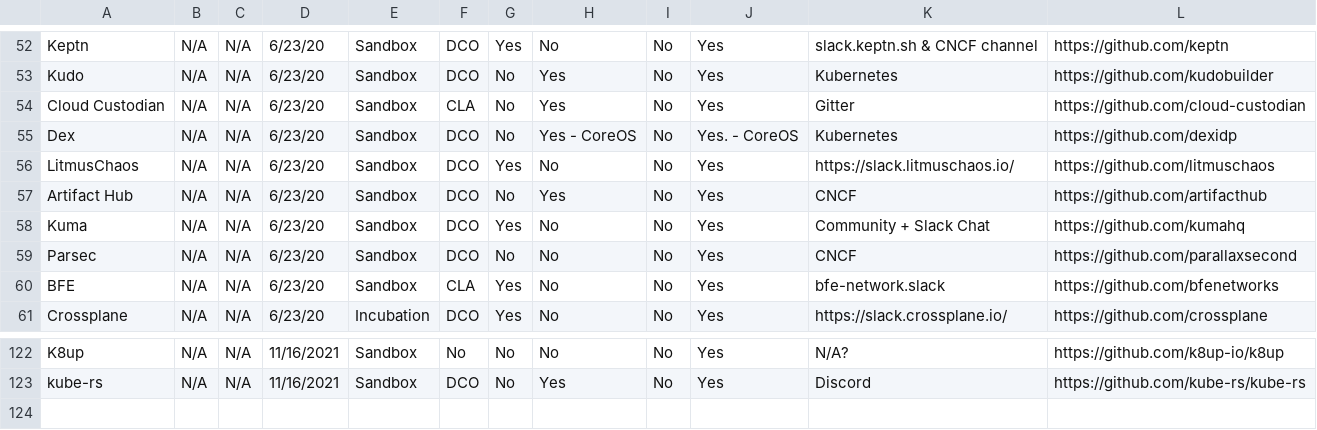
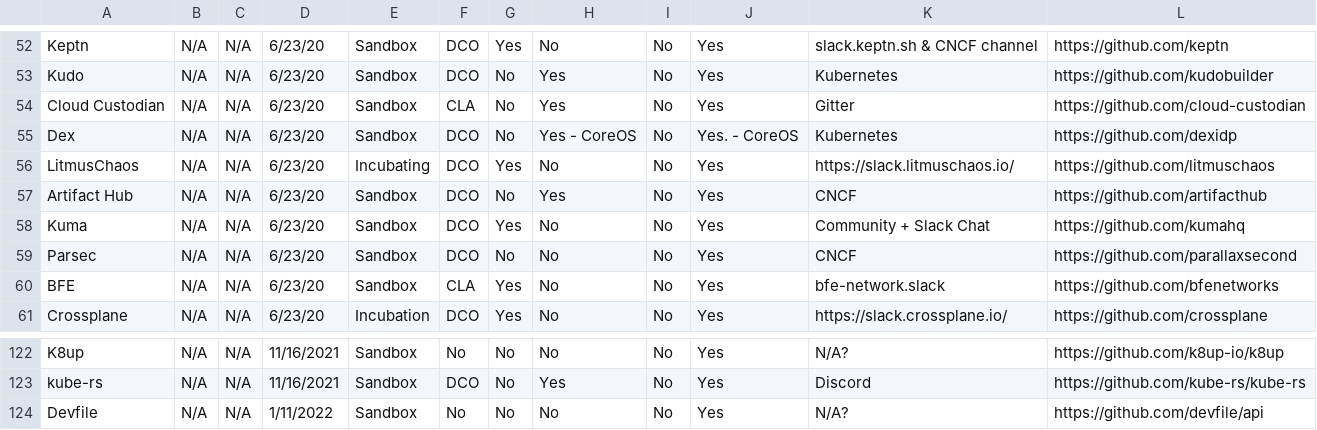
Before and after one commit to cncf/toc, a CSV file: docs/PROJECTS.csv, drawn as a sheet; only a part is shown, gaps mark what is left out.

Commit message:
Update PROJECTS.csv
Adding Devfile, moving LitmusChaos

```diff
--- a/docs/PROJECTS.csv
+++ b/docs/PROJECTS.csv
@@ -55,3 +55,3 @@ Cloud Custodian,N/A,N/A,6/23/20,Sandbox,CLA,No,Yes,No,Yes,Gitter,https://github.
 Dex,N/A,N/A,6/23/20,Sandbox,DCO,No,Yes - CoreOS,No,Yes. - CoreOS,Kubernetes,https://github.com/dexidp,
-LitmusChaos,N/A,N/A,6/23/20,Sandbox,DCO,Yes,No,No,Yes,https://slack.litmuschaos.io/,https://github.com/litmuschaos,
+LitmusChaos,N/A,N/A,6/23/20,Incubating,DCO,Yes,No,No,Yes,https://slack.litmuschaos.io/,https://github.com/litmuschaos,
 Artifact Hub,N/A,N/A,6/23/20,Sandbox,DCO,No,Yes,No,Yes,CNCF,https://github.com/artifacthub,
@@ -123 +123,2 @@ K8up,N/A,N/A,11/16/2021,Sandbox,No,No,No,No,Yes,N/A?,https://github.com/k8up-io/
 kube-rs,N/A,N/A,11/16/2021,Sandbox,DCO,No,Yes,No,Yes,Discord,https://github.com/kube-rs/kube-rs,
+Devfile,N/A,N/A,1/11/2022,Sandbox,No,No,No,No,Yes,N/A?,https://github.com/devfile/api,
```
